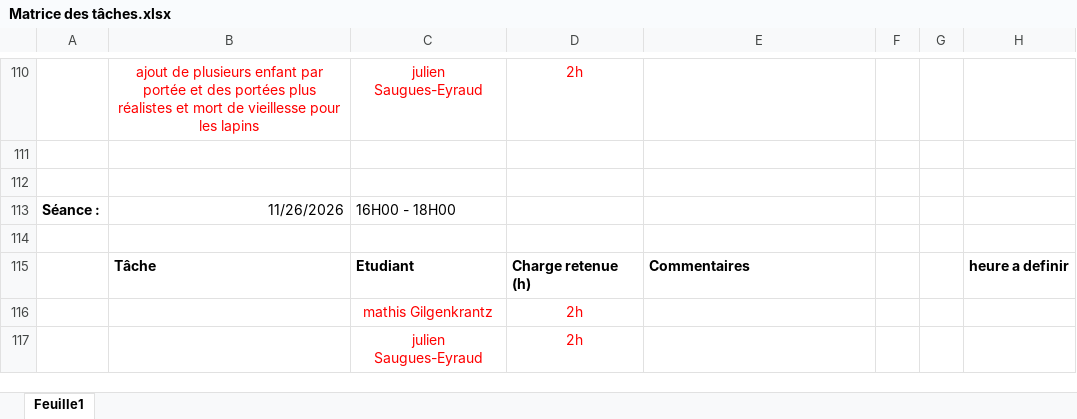
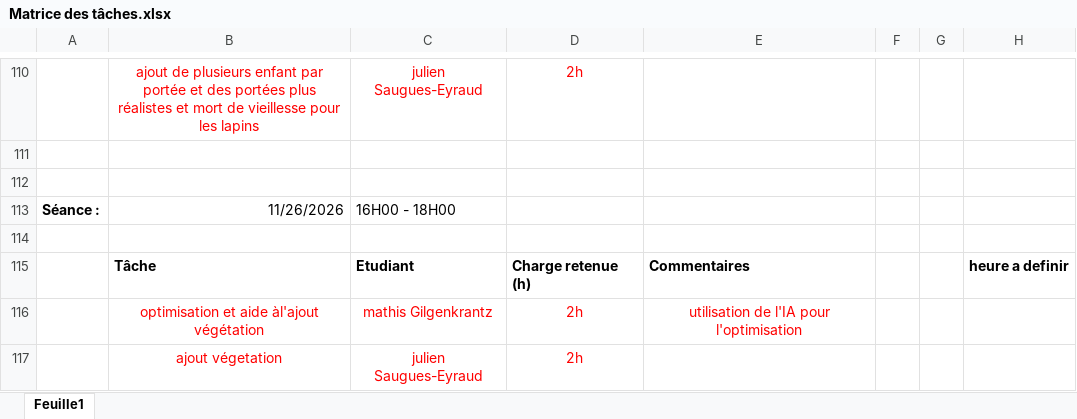
Before and after one commit to JulienSauguesEyraud/RTS, an Excel workbook: Matrice des tâches.xlsx, sheet Feuille1, drawn as a sheet; only a part is shown, gaps mark what is left out; values as stored, in another font and other column widths than the file's, no borders; the diff names each change by its address in the sheet, - before the commit and + after, or states it on an @@ line.

```diff
--- a/Matrice des tâches.xlsx (sheet Feuille1)
+++ b/Matrice des tâches.xlsx (sheet Feuille1)
-B116: (empty)
+B116: optimisation et aide àl'ajout végétation
-E116: (empty)
+E116: utilisation de l'IA pour l'optimisation
-B117: (empty)
+B117: ajout végetation
```
Also changed, not shown: 3 other files.
